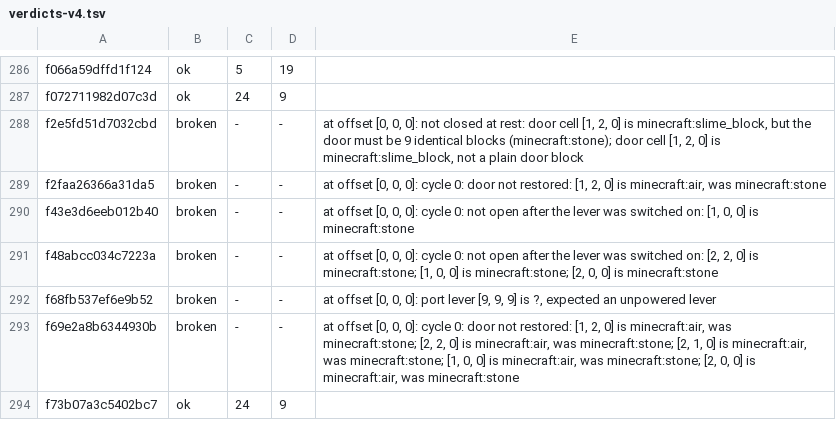
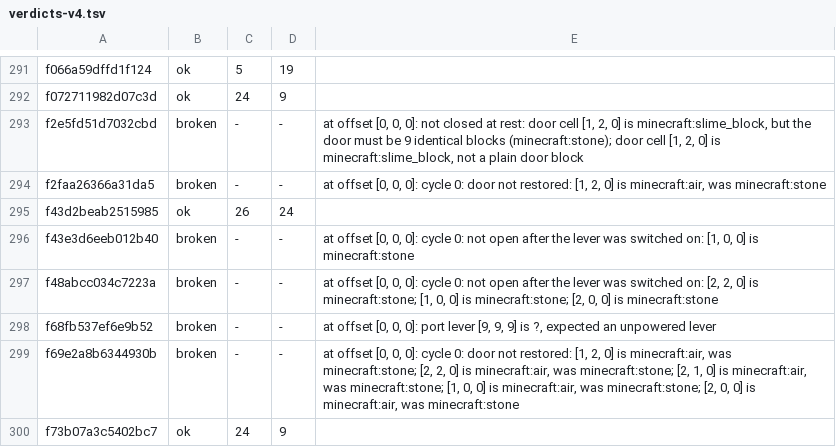
Before and after one commit to vjeux/minecraft-tas, a TSV file: designs/piston-door-3x3/archive/verdicts-v4.tsv, drawn as a sheet; only a part is shown, gaps mark what is left out; the diff covers the shown part only.

```diff
--- a/designs/piston-door-3x3/archive/verdicts-v4.tsv
+++ b/designs/piston-door-3x3/archive/verdicts-v4.tsv
@@ -289,2 +294,3 @@ f2e5fd51d7032cbd	broken	-	-	at offset [0, 0, 0]: not closed at rest: door cell [
 f2faa26366a31da5	broken	-	-	at offset [0, 0, 0]: cycle 0: door not restored: [1, 2, 0] is minecraft:air, was minecraft:stone
+f43d2beab2515985	ok	26	24	
 f43e3d6eeb012b40	broken	-	-	at offset [0, 0, 0]: cycle 0: not open after the lever was switched on: [1, 0, 0] is minecraft:stone
```
Also changed, not shown: 5 added rows elsewhere in this file, 22 other files.
